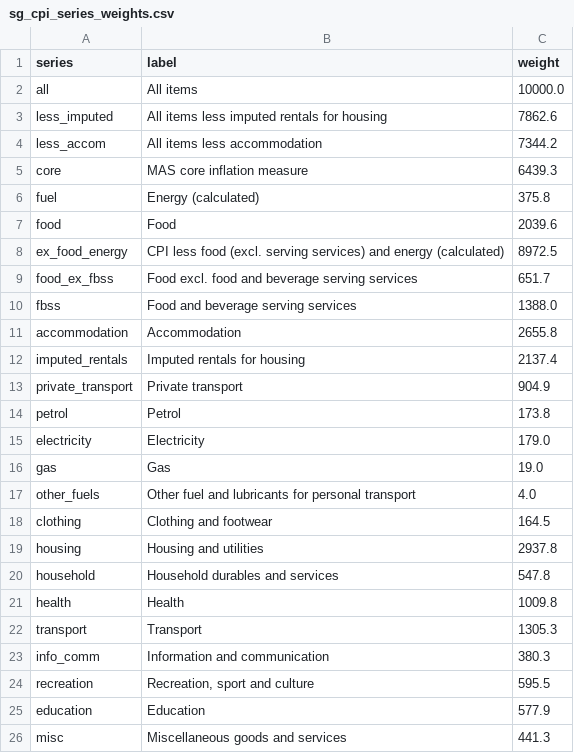
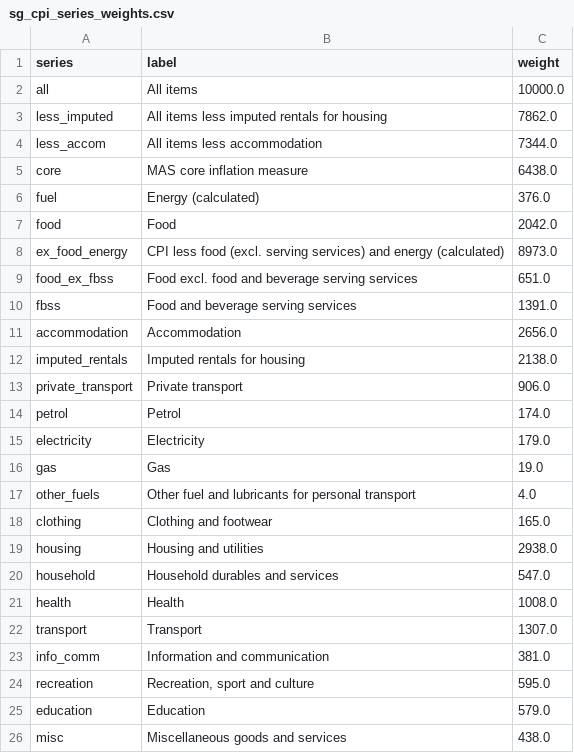
Before and after one commit to AsiaDecoded/Asia-vitals, a CSV file: data/sg/cpi/sg_cpi_series_weights.csv, drawn as a sheet.

```diff
--- a/data/sg/cpi/sg_cpi_series_weights.csv
+++ b/data/sg/cpi/sg_cpi_series_weights.csv
@@ -2,14 +2,14 @@ series,label,weight
 all,All items,10000.0
-less_imputed,All items less imputed rentals for housing,7862.6
-less_accom,All items less accommodation,7344.2
-core,MAS core inflation measure,6439.3
-fuel,Energy (calculated),375.8
-food,Food,2039.6
-ex_food_energy,CPI less food (excl. serving services) and energy (calculated),8972.5
-food_ex_fbss,Food excl. food and beverage serving services,651.7
-fbss,Food and beverage serving services,1388.0
-accommodation,Accommodation,2655.8
-imputed_rentals,Imputed rentals for housing,2137.4
-private_transport,Private transport,904.9
-petrol,Petrol,173.8
+less_imputed,All items less imputed rentals for housing,7862.0
+less_accom,All items less accommodation,7344.0
+core,MAS core inflation measure,6438.0
+fuel,Energy (calculated),376.0
+food,Food,2042.0
+ex_food_energy,CPI less food (excl. serving services) and energy (calculated),8973.0
+food_ex_fbss,Food excl. food and beverage serving services,651.0
+fbss,Food and beverage serving services,1391.0
+accommodation,Accommodation,2656.0
+imputed_rentals,Imputed rentals for housing,2138.0
+private_transport,Private transport,906.0
+petrol,Petrol,174.0
 electricity,Electricity,179.0
@@ -17,10 +17,10 @@ gas,Gas,19.0
 other_fuels,Other fuel and lubricants for personal transport,4.0
-clothing,Clothing and footwear,164.5
-housing,Housing and utilities,2937.8
-household,Household durables and services,547.8
-health,Health,1009.8
-transport,Transport,1305.3
-info_comm,Information and communication,380.3
-recreation,"Recreation, sport and culture",595.5
-education,Education,577.9
-misc,Miscellaneous goods and services,441.3
+clothing,Clothing and footwear,165.0
+housing,Housing and utilities,2938.0
+household,Household durables and services,547.0
+health,Health,1008.0
+transport,Transport,1307.0
+info_comm,Information and communication,381.0
+recreation,"Recreation, sport and culture",595.0
+education,Education,579.0
+misc,Miscellaneous goods and services,438.0
```
Also changed, not shown: data/sg/cpi/sg_cpi_items.csv, 8 other files.
